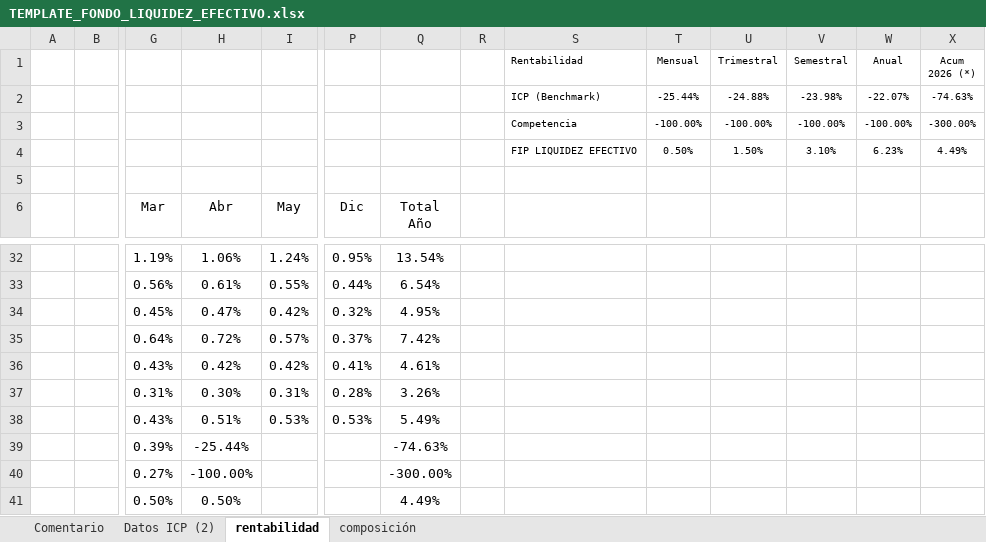
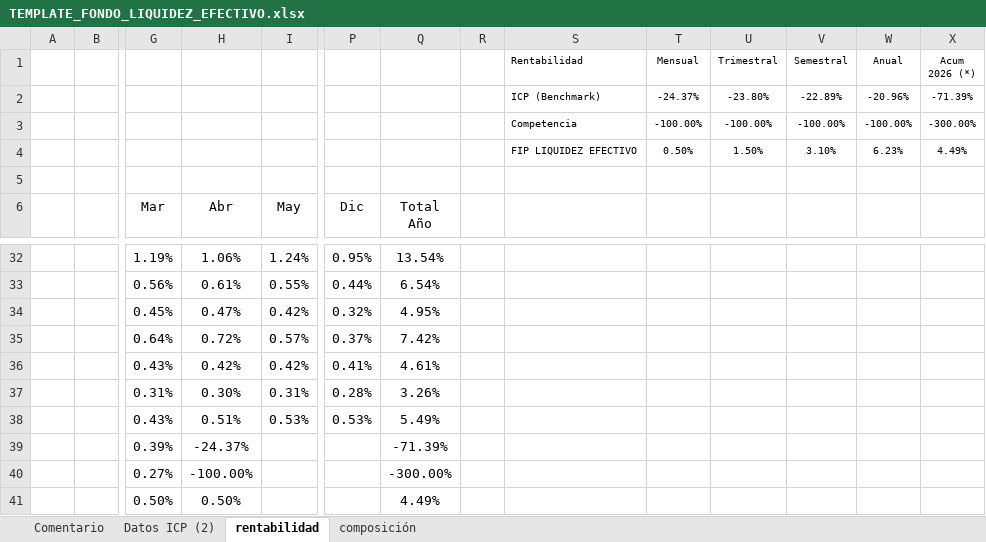
Before and after one commit to mivelascor/fondos-financieros, an Excel workbook: inputs/templates/TEMPLATE_FONDO_LIQUIDEZ_EFECTIVO.xlsx, sheet rentabilidad, drawn as a sheet; only a part is shown, gaps mark what is left out; values as stored, in another font and other column widths than the file's, no borders; removed rows and columns are numbered as before the commit, all else as after; rows hold the shown columns only; the diff names each change by its address in the sheet, - before the commit and + after, or states it on an @@ line.

```diff
--- a/inputs/templates/TEMPLATE_FONDO_LIQUIDEZ_EFECTIVO.xlsx (sheet rentabilidad)
+++ b/inputs/templates/TEMPLATE_FONDO_LIQUIDEZ_EFECTIVO.xlsx (sheet rentabilidad)
-row 2:  |  |  |  |  |  |  |  | ICP (Benchmark) | -25.44% | -24.88% | -23.98% | -22.07% | -74.63%
+row 2:  |  |  |  |  |  |  |  | ICP (Benchmark) | -24.37% | -23.80% | -22.89% | -20.96% | -71.39%
-H39 (Abr): -25.44%
+H39 (Abr): -24.37%
-Q39 (Total Año): -74.63%
+Q39 (Total Año): -71.39%
```
Also changed, not shown: sheet Datos ICP (2), charts or pictures.
